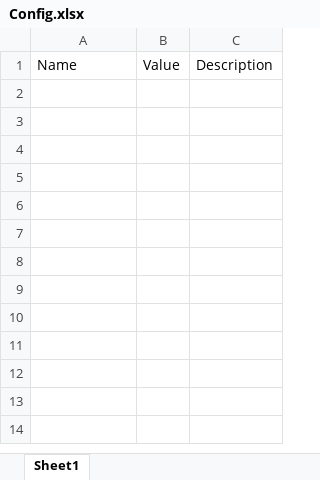
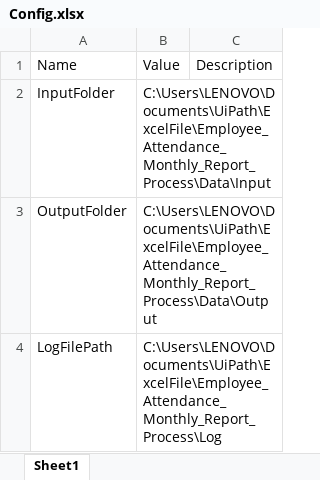
Before and after one commit to saimaboy/Employee_Attendance_Monthly_Report_Generator, an Excel workbook: Config/Config.xlsx, sheet Sheet1, drawn as a sheet; values as stored, in another font and other column widths than the file's, no borders; the diff names each change by its address in the sheet, - before the commit and + after, or states it on an @@ line.

Commit message:
config file

```diff
--- a/Config/Config.xlsx (sheet Sheet1)
+++ b/Config/Config.xlsx (sheet Sheet1)
+row 2: InputFolder | C:\Users\LENOVO\Documents\UiPath\ExcelFile\Employee_Attendance_Monthly_Report_Process\Data\Input
+row 3: OutputFolder | C:\Users\LENOVO\Documents\UiPath\ExcelFile\Employee_Attendance_Monthly_Report_Process\Data\Output
+row 4: LogFilePath | C:\Users\LENOVO\Documents\UiPath\ExcelFile\Employee_Attendance_Monthly_Report_Process\Log
```
Also changed, not shown: 25 other files.
